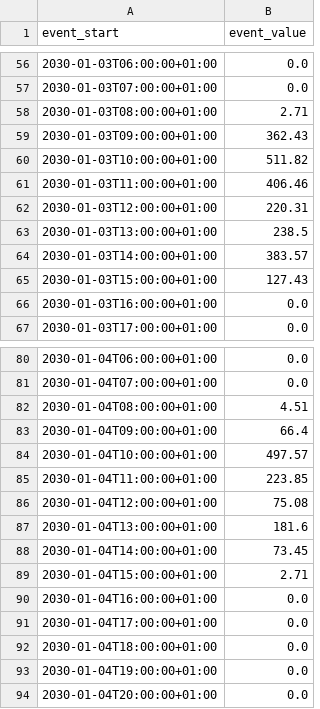
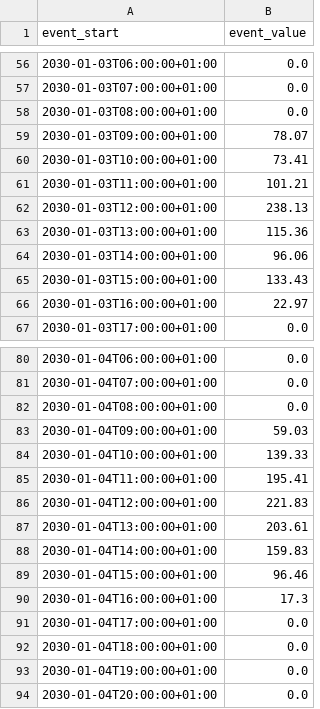
Before and after one commit to FlexMeasures/flexmeasures-client, a CSV file: examples/HEMS/data/irradiation_data.csv, drawn as a sheet; only a part is shown, gaps mark what is left out; the diff covers the shown part only.

```diff
--- a/examples/HEMS/data/irradiation_data.csv
+++ b/examples/HEMS/data/irradiation_data.csv
@@ -57,11 +57,11 @@ event_start,event_value
 2030-01-03T07:00:00+01:00,0.0
-2030-01-03T08:00:00+01:00,2.71
-2030-01-03T09:00:00+01:00,362.43
-2030-01-03T10:00:00+01:00,511.82
-2030-01-03T11:00:00+01:00,406.46
-2030-01-03T12:00:00+01:00,220.31
-2030-01-03T13:00:00+01:00,238.5
-2030-01-03T14:00:00+01:00,383.57
-2030-01-03T15:00:00+01:00,127.43
-2030-01-03T16:00:00+01:00,0.0
+2030-01-03T08:00:00+01:00,0.0
+2030-01-03T09:00:00+01:00,78.07
+2030-01-03T10:00:00+01:00,73.41
+2030-01-03T11:00:00+01:00,101.21
+2030-01-03T12:00:00+01:00,238.13
+2030-01-03T13:00:00+01:00,115.36
+2030-01-03T14:00:00+01:00,96.06
+2030-01-03T15:00:00+01:00,133.43
+2030-01-03T16:00:00+01:00,22.97
 2030-01-03T17:00:00+01:00,0.0
@@ -81,11 +81,11 @@ event_start,event_value
 2030-01-04T07:00:00+01:00,0.0
-2030-01-04T08:00:00+01:00,4.51
-2030-01-04T09:00:00+01:00,66.4
-2030-01-04T10:00:00+01:00,497.57
-2030-01-04T11:00:00+01:00,223.85
-2030-01-04T12:00:00+01:00,75.08
-2030-01-04T13:00:00+01:00,181.6
-2030-01-04T14:00:00+01:00,73.45
-2030-01-04T15:00:00+01:00,2.71
-2030-01-04T16:00:00+01:00,0.0
+2030-01-04T08:00:00+01:00,0.0
+2030-01-04T09:00:00+01:00,59.03
+2030-01-04T10:00:00+01:00,139.33
+2030-01-04T11:00:00+01:00,195.41
+2030-01-04T12:00:00+01:00,221.83
+2030-01-04T13:00:00+01:00,203.61
+2030-01-04T14:00:00+01:00,159.83
+2030-01-04T15:00:00+01:00,96.46
+2030-01-04T16:00:00+01:00,17.3
 2030-01-04T17:00:00+01:00,0.0
```
Also changed, not shown: 171 edited cells elsewhere in this file, examples/HEMS/data/PV_production_data.csv, 2 other files.
